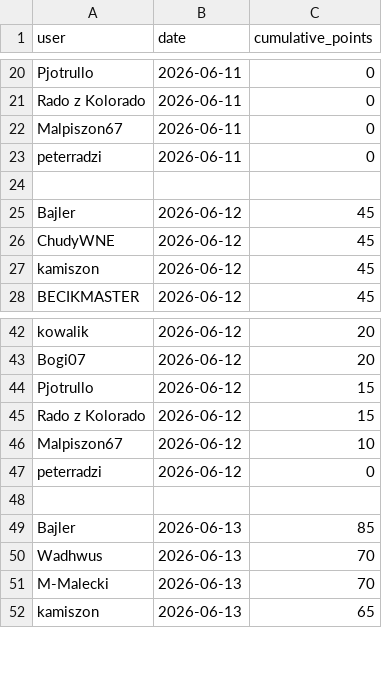
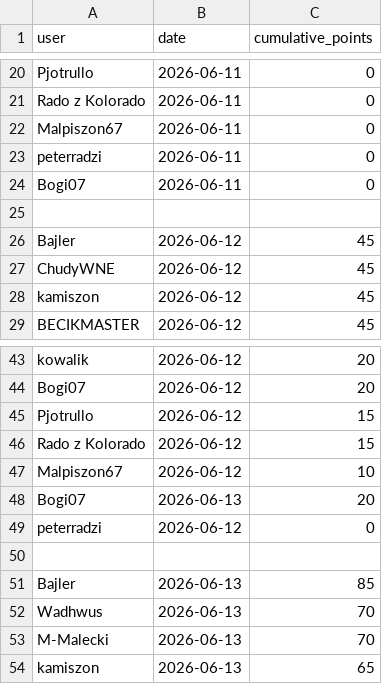
Before and after one commit to kamilkorzen/betmasters, a CSV file: scores.csv, drawn as a sheet; only a part is shown, gaps mark what is left out.

Commit message:
Update charts and update data.

```diff
--- a/scores.csv
+++ b/scores.csv
@@ -23,2 +23,3 @@ Malpiszon67,2026-06-11,0
 peterradzi,2026-06-11,0
+Bogi07,2026-06-11,0
 
@@ -46,2 +47,3 @@ Rado z Kolorado,2026-06-12,15
 Malpiszon67,2026-06-12,10
+Bogi07,2026-06-13,20
 peterradzi,2026-06-12,0
```
Also changed, not shown: 1 other file.
